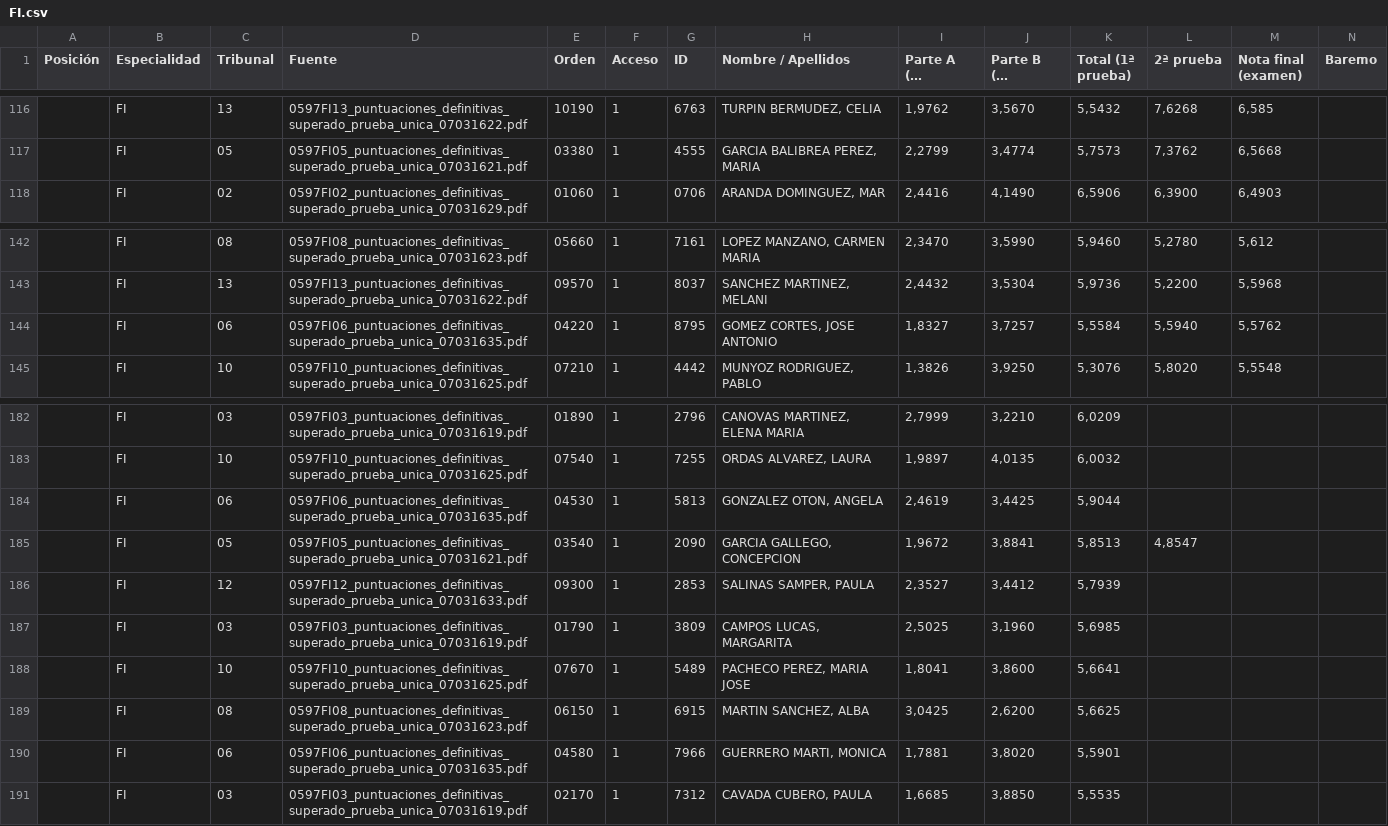
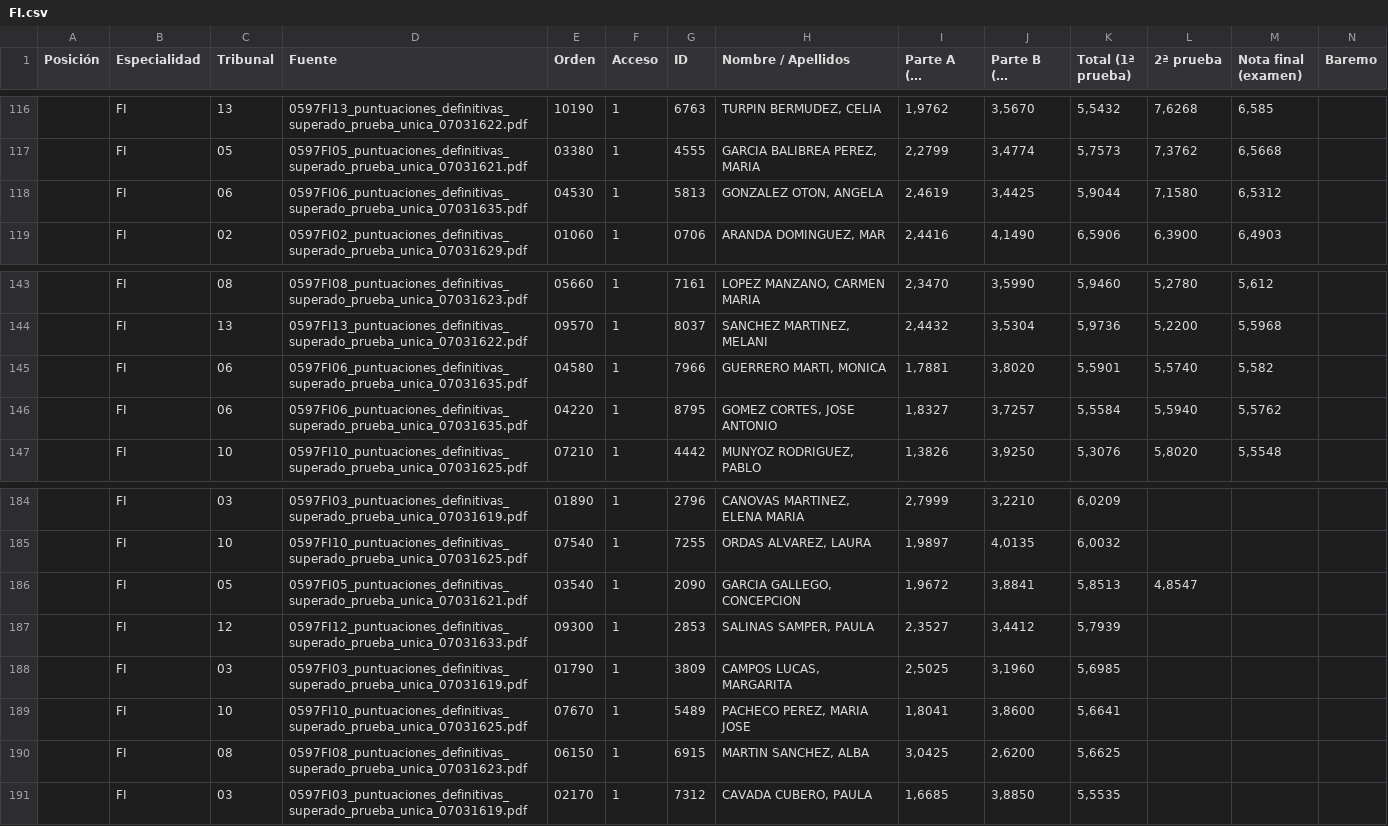
Before and after one commit to LearnInSpaceHQ/learninspacehq.github.io, a CSV file: FI.csv, drawn as a sheet; only a part is shown, gaps mark what is left out; long unchanged cells end in …; removed rows and columns are numbered as before the commit, all else as after; rows hold the shown columns only; the diff names each change by its address in the sheet, - before the commit and + after, or states it on an @@ line.

```diff
--- a/FI.csv
+++ b/FI.csv
+row 118:  | FI | 06 | 0597FI06_puntuaciones_definitivas_superado_prueba_unica_07031635.pdf | 04530 | 1 | 5813 | GONZALEZ OTON, ANGELA | 2,4619 | 3,4425 | 5,9044 | 7,1580 | 6,5312
+row 145:  | FI | 06 | 0597FI06_puntuaciones_definitivas_superado_prueba_unica_07031635.pdf | 04580 | 1 | 7966 | GUERRERO MARTI, MONICA | 1,7881 | 3,8020 | 5,5901 | 5,5740 | 5,582
-row 184:  | FI | 06 | 0597FI06_puntuaciones_definitivas_superado_prueba_unica_07031635.pdf | 04530 | 1 | 5813 | GONZALEZ OTON, ANGELA | 2,4619 | 3,4425 | 5,9044
-row 190:  | FI | 06 | 0597FI06_puntuaciones_definitivas_superado_prueba_unica_07031635.pdf | 04580 | 1 | 7966 | GUERRERO MARTI, MONICA | 1,7881 | 3,8020 | 5,5901
```
Also changed, not shown: all_specialties.csv, 2 other files.
